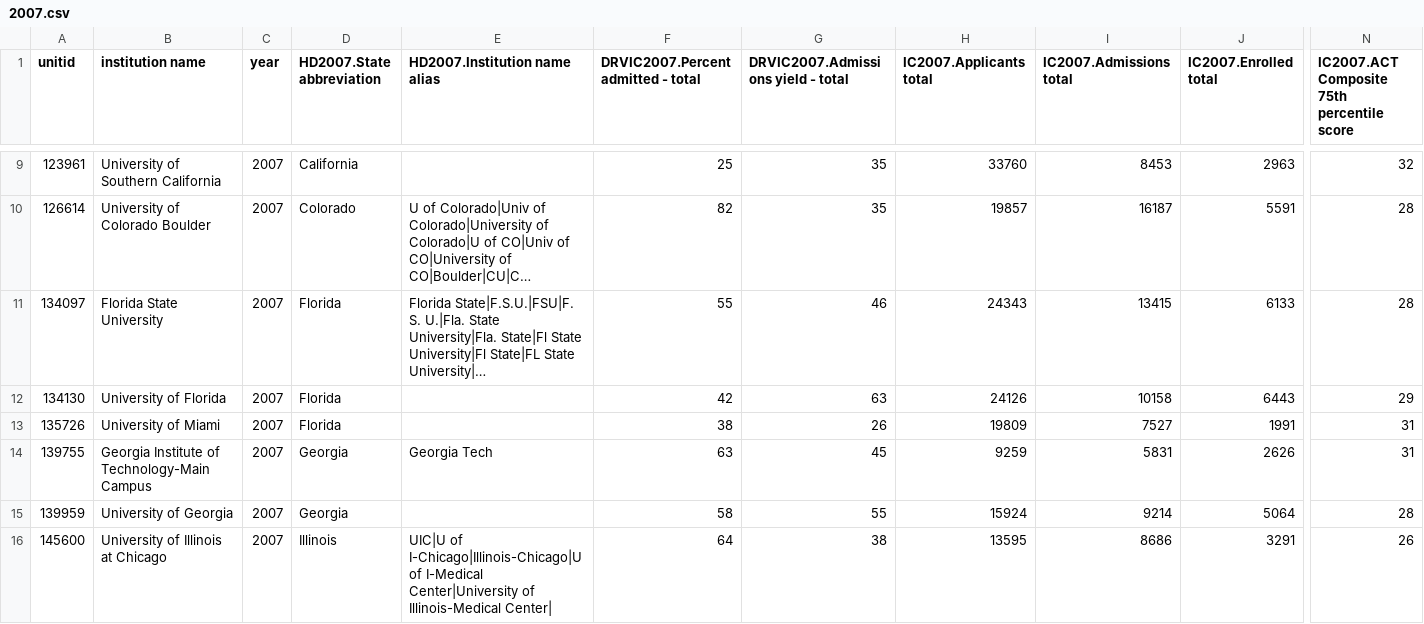
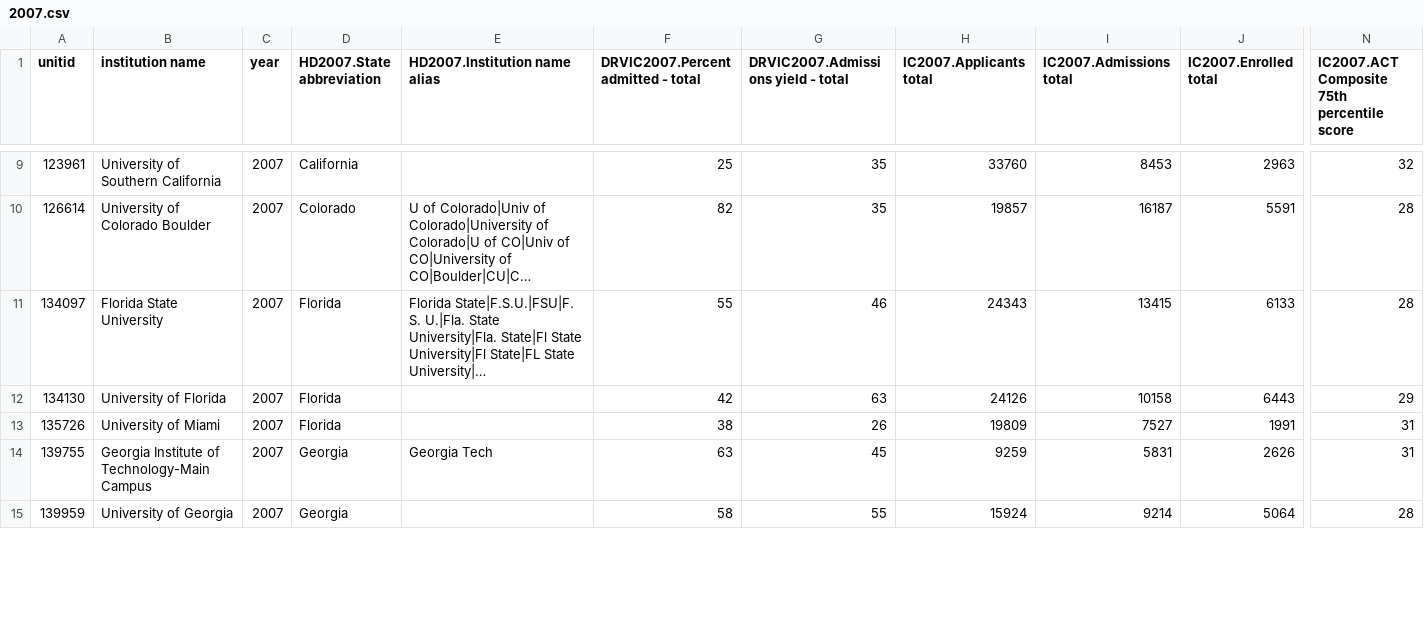
Before and after one commit to williaml7/DScourseS21, a CSV file: FinalProject/2007.csv, drawn as a sheet; only a part is shown, gaps mark what is left out; long unchanged cells end in …; removed rows and columns are numbered as before the commit, all else as after; rows hold the shown columns only; the diff covers the shown part only; the diff names each change by its address in the sheet, - before the commit and + after, or states it on an @@ line.

```diff
--- a/FinalProject/2007.csv
+++ b/FinalProject/2007.csv
-row 16: 145600 | University of Illinois at Chicago | 2007 | Illinois | UIC|U of I-Chicago|Illinois-Chicago|U of I-Medical Center|University of Illinois-Medical Center| | 64 | 38 | 13595 | 8686 | 3291 | 26
```
Also changed, not shown: 1 added row elsewhere in this file, FinalProject/2006.csv, FinalProject/2008.csv, 24 other files.
